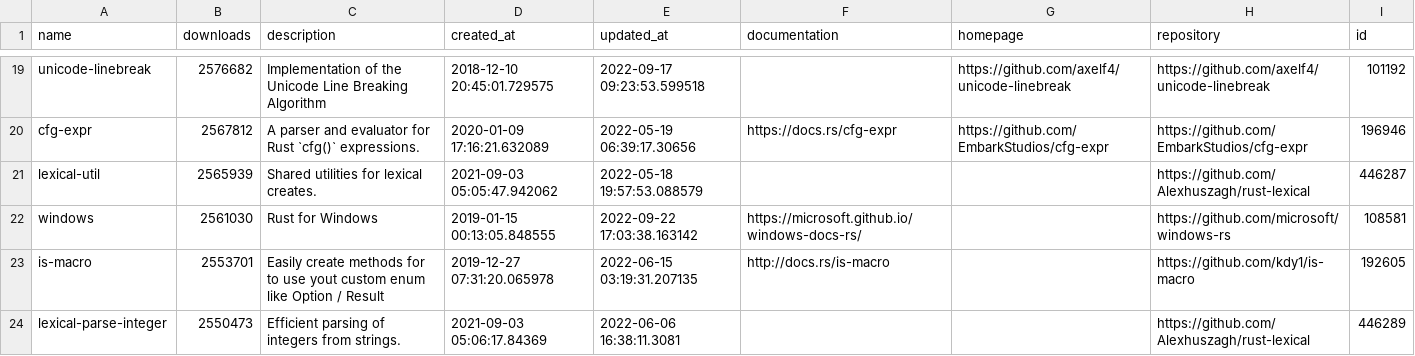
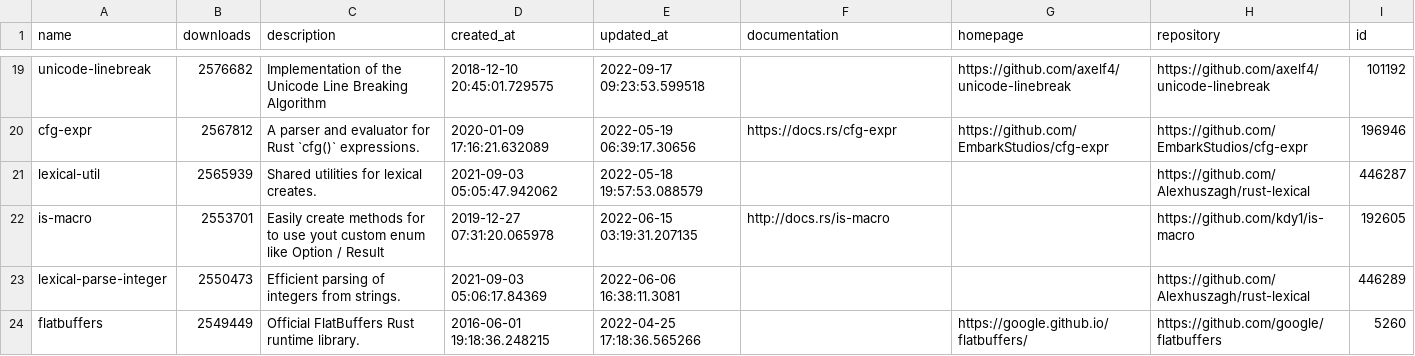
Before and after one commit to PLSysSec/cargo-scan, a CSV file: data/crate-lists/batched/11.csv, drawn as a sheet; only a part is shown, gaps mark what is left out; the shorter side is filled out with more unchanged rows.

```diff
--- a/data/crate-lists/batched/11.csv
+++ b/data/crate-lists/batched/11.csv
@@ -21,3 +21,2 @@ cfg-expr,2567812,A parser and evaluator for Rust `cfg()` expressions.,2020-01-09
 lexical-util,2565939,Shared utilities for lexical creates.,2021-09-03 05:05:47.942062,2022-05-18 19:57:53.088579,,,https://github.com/Alexhuszagh/rust-lexical,446287
-windows,2561030,Rust for Windows,2019-01-15 00:13:05.848555,2022-09-22 17:03:38.163142,https://microsoft.github.io/windows-docs-rs/,,https://github.com/microsoft/windows-rs,108581
 is-macro,2553701,Easily create methods for to use yout custom enum like Option / Result,2019-12-27 07:31:20.065978,2022-06-15 03:19:31.207135,http://docs.rs/is-macro,,https://github.com/kdy1/is-macro,192605
```
Also changed, not shown: 1 other file.
